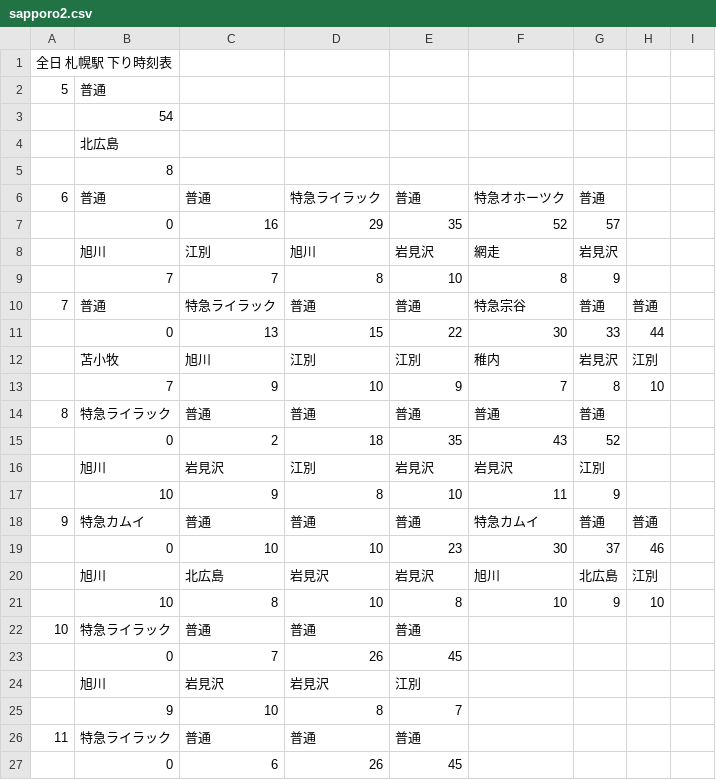
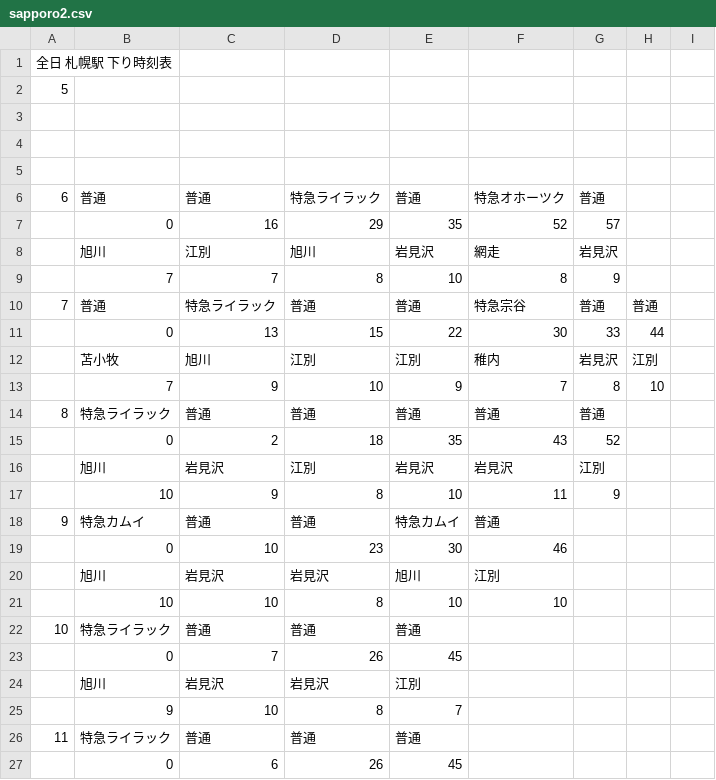
Before and after one commit to penpengrass/departure, a CSV file: csv/JRH/sapporo2.csv, drawn as a sheet; only a part is shown.

```diff
--- a/csv/JRH/sapporo2.csv
+++ b/csv/JRH/sapporo2.csv
@@ -1,6 +1,6 @@
 全日 札幌駅 下り時刻表,,,,,,,,
-5,普通,,,,,,,
-,54,,,,,,,
-,北広島,,,,,,,
-,8,,,,,,,
+5,,,,,,,,
+,,,,,,,,
+,,,,,,,,
+,,,,,,,,
 6,普通,普通,特急ライラック,普通,特急オホーツク,普通,,
@@ -17,6 +17,6 @@
 ,10,9,8,10,11,9,,
-9,特急カムイ,普通,普通,普通,特急カムイ,普通,普通,
-,0,10,10,23,30,37,46,
-,旭川,北広島,岩見沢,岩見沢,旭川,北広島,江別,
-,10,8,10,8,10,9,10,
+9,特急カムイ,普通,普通,特急カムイ,普通,,,
+,0,10,23,30,46,,,
+,旭川,岩見沢,岩見沢,旭川,江別,,,
+,10,10,8,10,10,,,
 10,特急ライラック,普通,普通,普通,,,,
```
Also changed, not shown: csv/JRH/sapporo1.csv, csv/JRH/sapporo3.csv, 18 other files.
